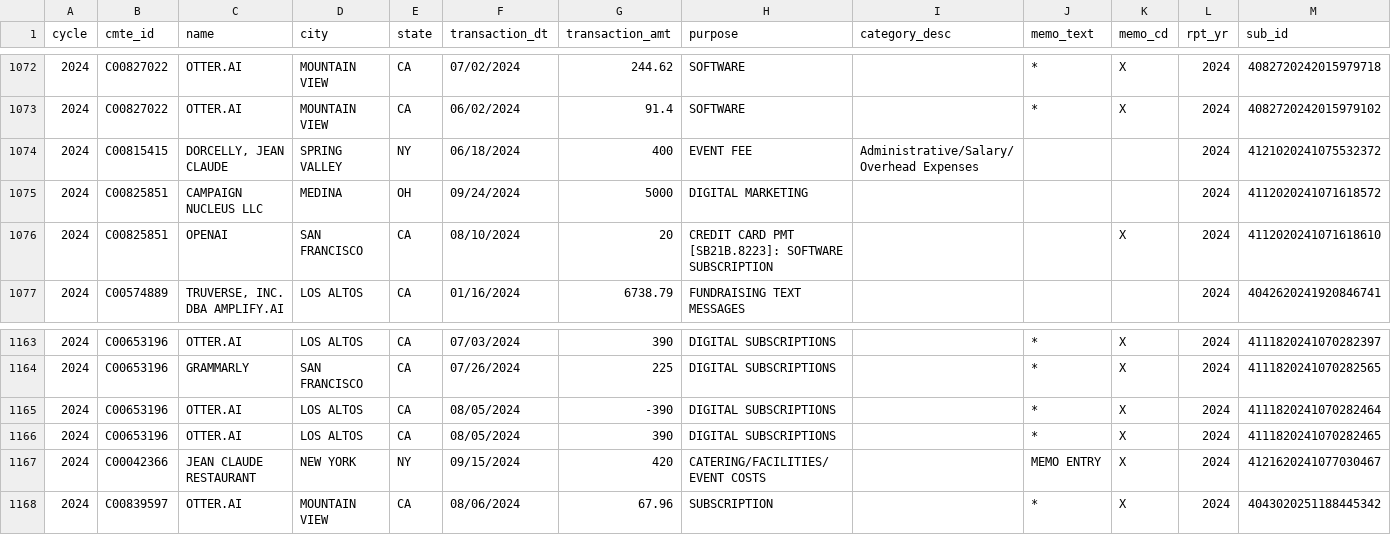
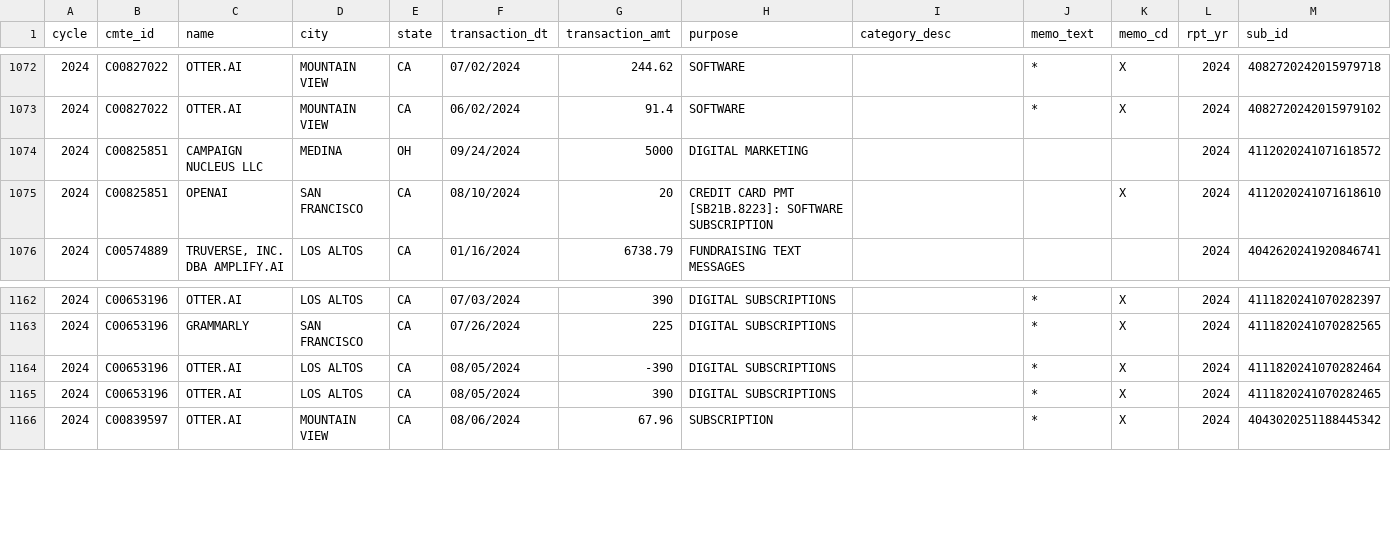
Before and after one commit to nesanders/federal-campaign-disclosure-ai, a CSV file: data/processed/matches_2024.csv, drawn as a sheet; only a part is shown, gaps mark what is left out; rows hold the shown columns only; the diff names each change by its address in the sheet, - before the commit and + after, or states it on an @@ line.

```diff
--- a/data/processed/matches_2024.csv
+++ b/data/processed/matches_2024.csv
-row 1074: 2024 | C00815415 | DORCELLY, JEAN CLAUDE | SPRING VALLEY | NY | 06/18/2024 | 400 | EVENT FEE | Administrative/Salary/Overhead Expenses |  |  | 2024 | 4121020241075532372
-row 1167: 2024 | C00042366 | JEAN CLAUDE RESTAURANT | NEW YORK | NY | 09/15/2024 | 420 | CATERING/FACILITIES/ EVENT COSTS |  | MEMO ENTRY | X | 2024 | 4121620241077030467
```
Also changed, not shown: data/processed/matches_2020.csv, data/processed/matches_2026.csv, 14 other files.
